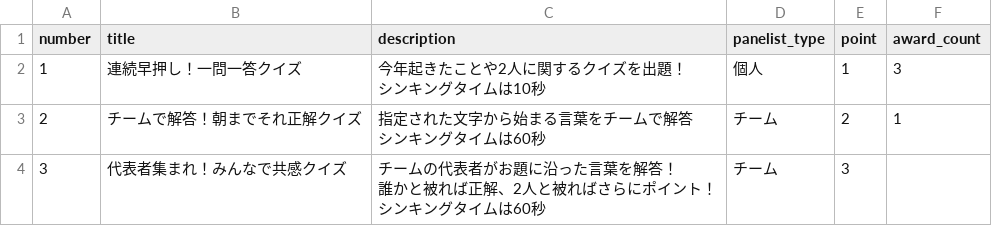
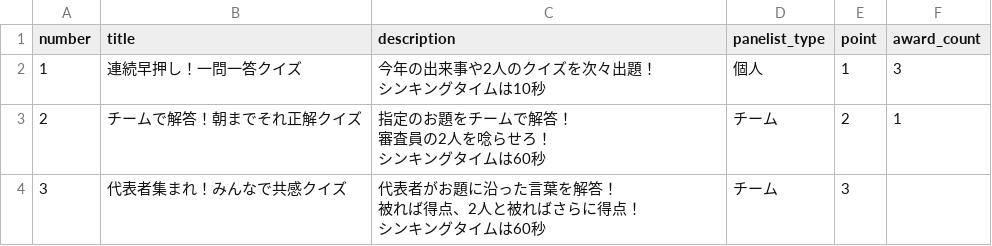
Before and after one commit to ohnuma5taka/thanks-fes, a TSV file: thanks-fes-api/app/db/seeds/data/periods.tsv, drawn as a sheet.

```diff
--- a/thanks-fes-api/app/db/seeds/data/periods.tsv
+++ b/thanks-fes-api/app/db/seeds/data/periods.tsv
@@ -1,8 +1,9 @@
 number	title	description	panelist_type	point	award_count
-1	連続早押し！一問一答クイズ	"今年起きたことや2人に関するクイズを出題！
-シンキングタイムは10秒"	個人	1	3
-2	チームで解答！朝までそれ正解クイズ	"指定された文字から始まる言葉をチームで解答
-シンキングタイムは60秒"	チーム	2	1
-3	代表者集まれ！みんなで共感クイズ	"チームの代表者がお題に沿った言葉を解答！
-誰かと被れば正解、2人と被ればさらにポイント！
-シンキングタイムは60秒"	チーム	3
+1	連続早押し！一問一答クイズ	"今年の出来事や2人のクイズを次々出題！
+シンキングタイムは10秒"	個人	1	3
+2	チームで解答！朝までそれ正解クイズ	"指定のお題をチームで解答！
+審査員の2人を唸らせろ！
+シンキングタイムは60秒"	チーム	2	1
+3	代表者集まれ！みんなで共感クイズ	"代表者がお題に沿った言葉を解答！
+被れば得点、2人と被ればさらに得点！
+シンキングタイムは60秒"	チーム	3
```
Also changed, not shown: 10 other files.
